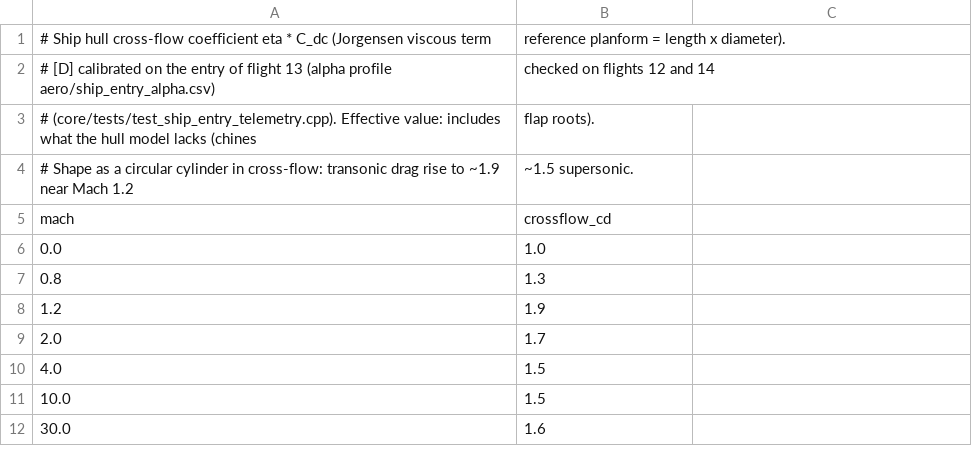
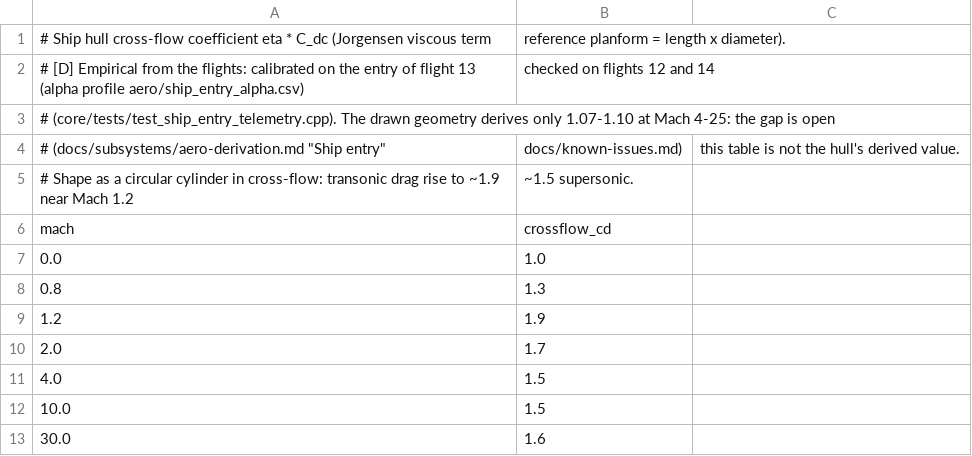
Before and after one commit to Tachy/Super-Heavy-Rocket-Simulator-VR, a CSV file: config/aero/ship_crossflow.csv, drawn as a sheet.

```diff
--- a/config/aero/ship_crossflow.csv
+++ b/config/aero/ship_crossflow.csv
@@ -1,4 +1,5 @@
 # Ship hull cross-flow coefficient eta * C_dc (Jorgensen viscous term, reference planform = length x diameter).
-# [D] calibrated on the entry of flight 13 (alpha profile aero/ship_entry_alpha.csv), checked on flights 12 and 14
-# (core/tests/test_ship_entry_telemetry.cpp). Effective value: includes what the hull model lacks (chines, flap roots).
+# [D] Empirical from the flights: calibrated on the entry of flight 13 (alpha profile aero/ship_entry_alpha.csv), checked on flights 12 and 14
+# (core/tests/test_ship_entry_telemetry.cpp). The drawn geometry derives only 1.07-1.10 at Mach 4-25: the gap is open
+# (docs/subsystems/aero-derivation.md "Ship entry", docs/known-issues.md), this table is not the hull's derived value.
 # Shape as a circular cylinder in cross-flow: transonic drag rise to ~1.9 near Mach 1.2, ~1.5 supersonic.
```
Also changed, not shown: config/aero/ship_ascent.csv, config/aero/ship_hull_cp.csv, 19 other files.
